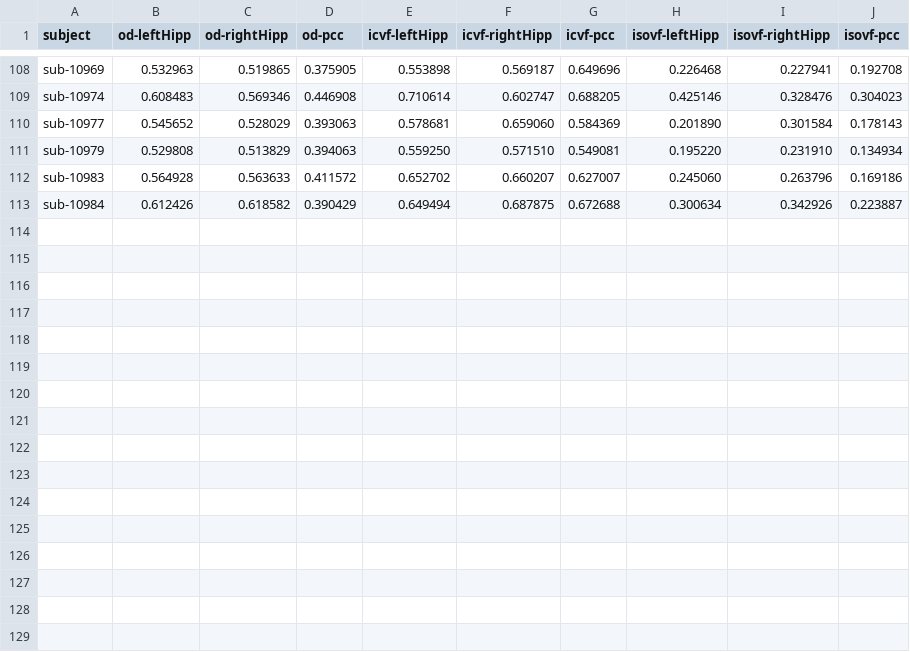
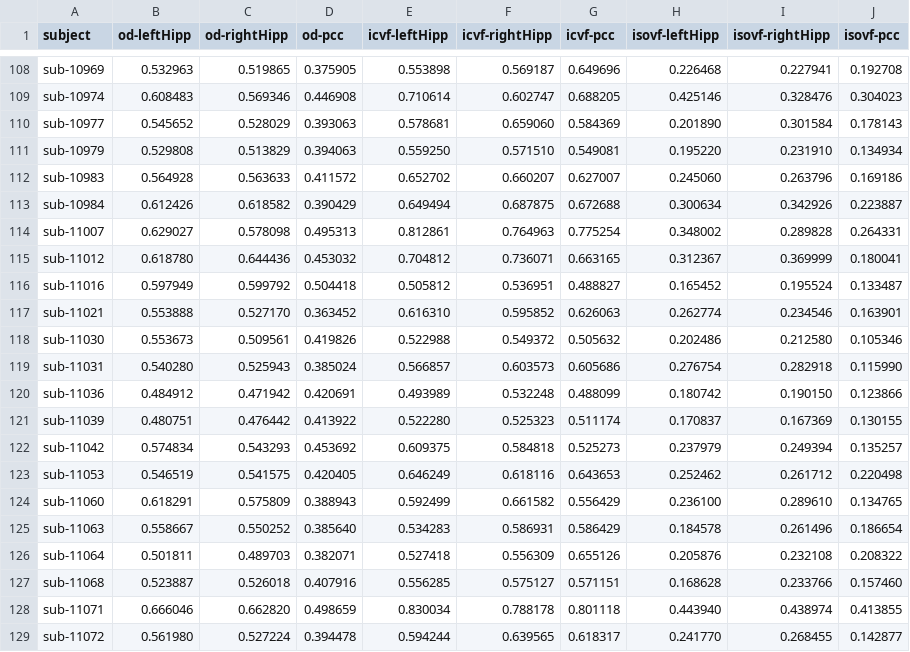
Before and after one commit to DVS-Lab/rf1-dwi, a CSV file: derivatives/noddi-summary.csv, drawn as a sheet; only a part is shown, gaps mark what is left out; the diff names each change by its address in the sheet, - before the commit and + after, or states it on an @@ line.

Commit message:
add subjects

```diff
--- a/derivatives/noddi-summary.csv
+++ b/derivatives/noddi-summary.csv
+row 114: sub-11007 | 0.629027 | 0.578098 | 0.495313 | 0.812861 | 0.764963 | 0.775254 | 0.348002 | 0.289828 | 0.264331
+row 115: sub-11012 | 0.618780 | 0.644436 | 0.453032 | 0.704812 | 0.736071 | 0.663165 | 0.312367 | 0.369999 | 0.180041
+row 116: sub-11016 | 0.597949 | 0.599792 | 0.504418 | 0.505812 | 0.536951 | 0.488827 | 0.165452 | 0.195524 | 0.133487
+row 117: sub-11021 | 0.553888 | 0.527170 | 0.363452 | 0.616310 | 0.595852 | 0.626063 | 0.262774 | 0.234546 | 0.163901
+row 118: sub-11030 | 0.553673 | 0.509561 | 0.419826 | 0.522988 | 0.549372 | 0.505632 | 0.202486 | 0.212580 | 0.105346
+row 119: sub-11031 | 0.540280 | 0.525943 | 0.385024 | 0.566857 | 0.603573 | 0.605686 | 0.276754 | 0.282918 | 0.115990
+row 120: sub-11036 | 0.484912 | 0.471942 | 0.420691 | 0.493989 | 0.532248 | 0.488099 | 0.180742 | 0.190150 | 0.123866
+row 121: sub-11039 | 0.480751 | 0.476442 | 0.413922 | 0.522280 | 0.525323 | 0.511174 | 0.170837 | 0.167369 | 0.130155
+row 122: sub-11042 | 0.574834 | 0.543293 | 0.453692 | 0.609375 | 0.584818 | 0.525273 | 0.237979 | 0.249394 | 0.135257
+row 123: sub-11053 | 0.546519 | 0.541575 | 0.420405 | 0.646249 | 0.618116 | 0.643653 | 0.252462 | 0.261712 | 0.220498
+row 124: sub-11060 | 0.618291 | 0.575809 | 0.388943 | 0.592499 | 0.661582 | 0.556429 | 0.236100 | 0.289610 | 0.134765
+row 125: sub-11063 | 0.558667 | 0.550252 | 0.385640 | 0.534283 | 0.586931 | 0.586429 | 0.184578 | 0.261496 | 0.186654
+row 126: sub-11064 | 0.501811 | 0.489703 | 0.382071 | 0.527418 | 0.556309 | 0.655126 | 0.205876 | 0.232108 | 0.208322
+row 127: sub-11068 | 0.523887 | 0.526018 | 0.407916 | 0.556285 | 0.575127 | 0.571151 | 0.168628 | 0.233766 | 0.157460
+row 128: sub-11071 | 0.666046 | 0.662820 | 0.498659 | 0.830034 | 0.788178 | 0.801118 | 0.443940 | 0.438974 | 0.413855
+row 129: sub-11072 | 0.561980 | 0.527224 | 0.394478 | 0.594244 | 0.639565 | 0.618317 | 0.241770 | 0.268455 | 0.142877
```
